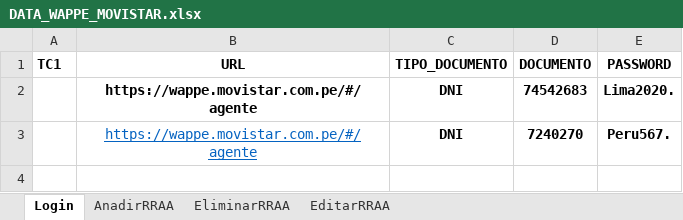
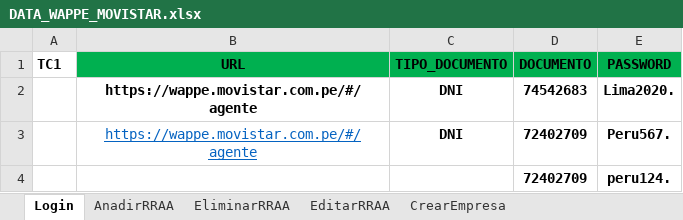
Before and after one commit to EulicesLopez/Web_automation_Wappe_AgenteMovistar, an Excel workbook: src/main/resources/excel/DATA_WAPPE_MOVISTAR.xlsx, sheet Login, drawn as a sheet; values as stored, in another font and other column widths than the file's, no borders; the diff names each change by its address in the sheet, - before the commit and + after, or states it on an @@ line.

```diff
--- a/src/main/resources/excel/DATA_WAPPE_MOVISTAR.xlsx (sheet Login)
+++ b/src/main/resources/excel/DATA_WAPPE_MOVISTAR.xlsx (sheet Login)
+sheet tab: CrearEmpresa
-B1:E1 fill: none
+B1:E1 fill: #00B050
-D3 (DOCUMENTO): 7240270
+D3 (DOCUMENTO): 72402709
+row 4:  |  |  | 72402709 | peru124.
```
Also changed, not shown: sheet AnadirRRAA, sheet EliminarRRAA, sheet EditarRRAA, 15 other files.
